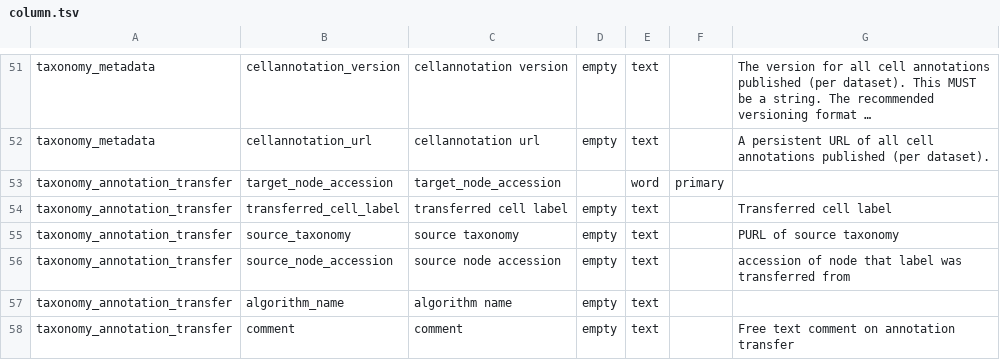
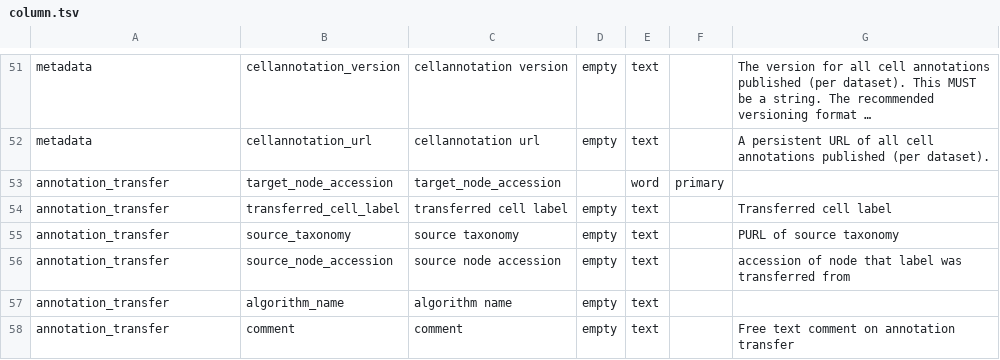
Before and after one commit to Cellular-Semantics/human-neocortex-it-projecting-excitatory-neurons, a TSV file: src/schema/column.tsv, drawn as a sheet; only a part is shown, gaps mark what is left out; long unchanged cells end in …; the diff covers the shown part only; the diff names each change by its address in the sheet, - before the commit and + after, or states it on an @@ line.

```diff
--- a/src/schema/column.tsv
+++ b/src/schema/column.tsv
-A51:A52: taxonomy_metadata
+A51:A52: metadata
-A53:A58: taxonomy_annotation_transfer
+A53:A58: annotation_transfer
```
Also changed, not shown: 29 edited cells elsewhere in this file, src/schema/table.tsv, 15 other files.
